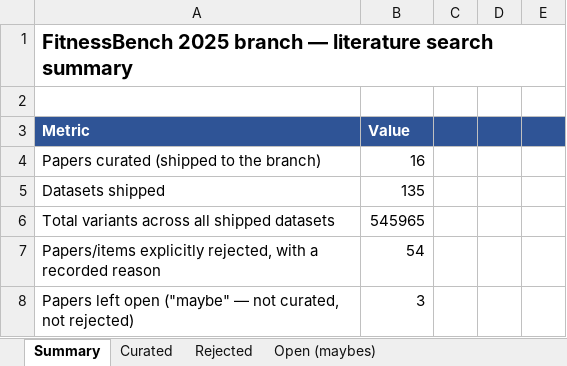
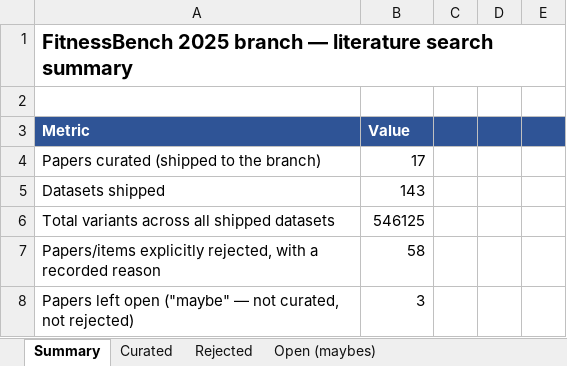
Before and after one commit to JYT86/fitnessbench, an Excel workbook: FitnessBench_2025_literature_search.xlsx, sheet Summary, drawn as a sheet; only a part is shown; values as stored, in another font and other column widths than the file's, no borders; the diff covers the shown part only; the diff names each change by its address in the sheet, - before the commit and + after, or states it on an @@ line.

```diff
--- a/FitnessBench_2025_literature_search.xlsx (sheet Summary)
+++ b/FitnessBench_2025_literature_search.xlsx (sheet Summary)
-B4 (Value): 16
+B4 (Value): 17
-B5 (Value): 135
+B5 (Value): 143
-B6 (Value): 545965
+B6 (Value): 546125
-B7 (Value): 54
+B7 (Value): 58
```
Also changed, not shown: 1 added row and 10 edited cells elsewhere in this sheet, sheet Rejected, sheet Curated.
